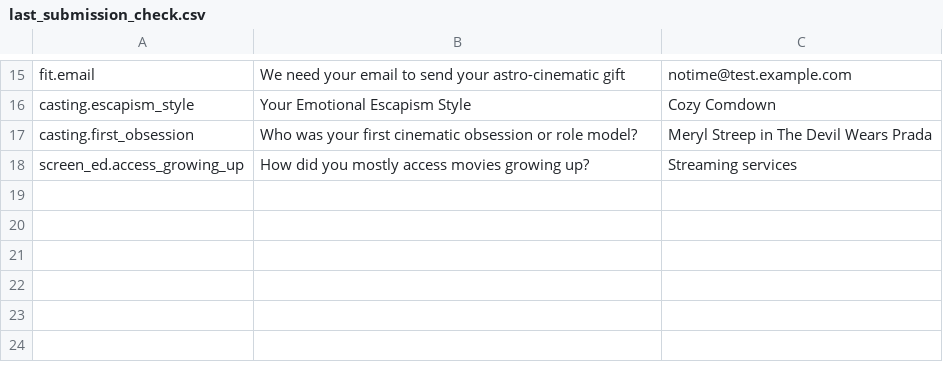
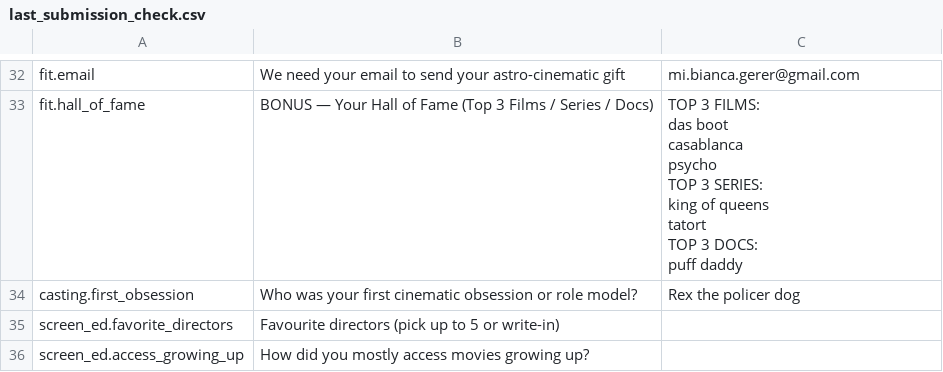
Before and after one commit to sepic222/astro-backend-clean, a CSV file: last_submission_check.csv, drawn as a sheet; only a part is shown, gaps mark what is left out; removed rows and columns are numbered as before the commit, all else as after; ↵ is a line break in a cell; the diff covers the shown part only; the diff names each change by its address in the sheet, - before the commit and + after, or states it on an @@ line.

```diff
--- a/last_submission_check.csv
+++ b/last_submission_check.csv
-C32: notime@test.example.com
+C32: mi.bianca.gerer@gmail.com
-row 16: casting.escapism_style | Your Emotional Escapism Style | Cozy Comdown
+row 33: fit.hall_of_fame | BONUS — Your Hall of Fame (Top 3 Films / Series / Docs) | TOP 3 FILMS: ↵ das boot ↵ casablanca ↵ psycho ↵ TOP 3 SERIES: ↵ king of queens ↵ tatort ↵ TOP 3 DOCS: ↵ puff daddy
-C34: Meryl Streep in The Devil Wears Prada
+C34: Rex the policer dog
+row 35: screen_ed.favorite_directors | Favourite directors (pick up to 5 or write-in)
-C36: Streaming services
+C36: (empty)
```
Also changed, not shown: 17 added rows and 11 edited cells elsewhere in this file, 5 other files.
